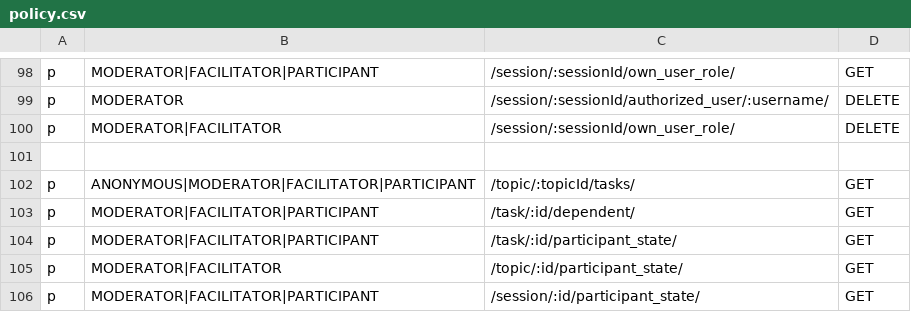
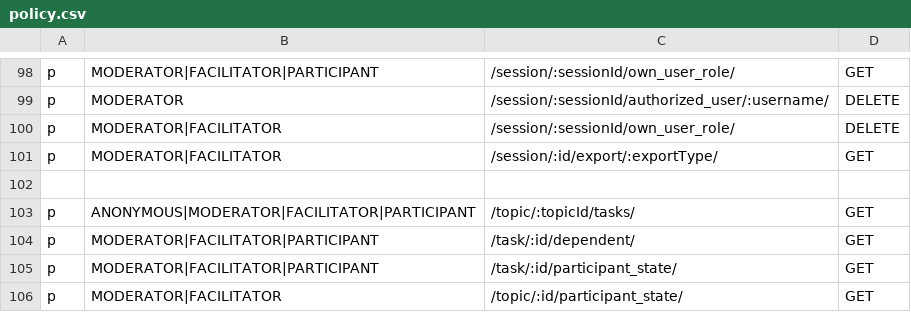
Before and after one commit to Playful-Interactive-Environments/SpaceHuddle, a CSV file: api/resources/auth/policy.csv, drawn as a sheet; only a part is shown, gaps mark what is left out; the shorter side is filled out with more unchanged rows; the diff names each change by its address in the sheet, - before the commit and + after, or states it on an @@ line.

Commit message:
#backend: export session

```diff
--- a/api/resources/auth/policy.csv
+++ b/api/resources/auth/policy.csv
+row 101: p | MODERATOR|FACILITATOR | /session/:id/export/:exportType/ | GET
```
Also changed, not shown: 6 other files.
